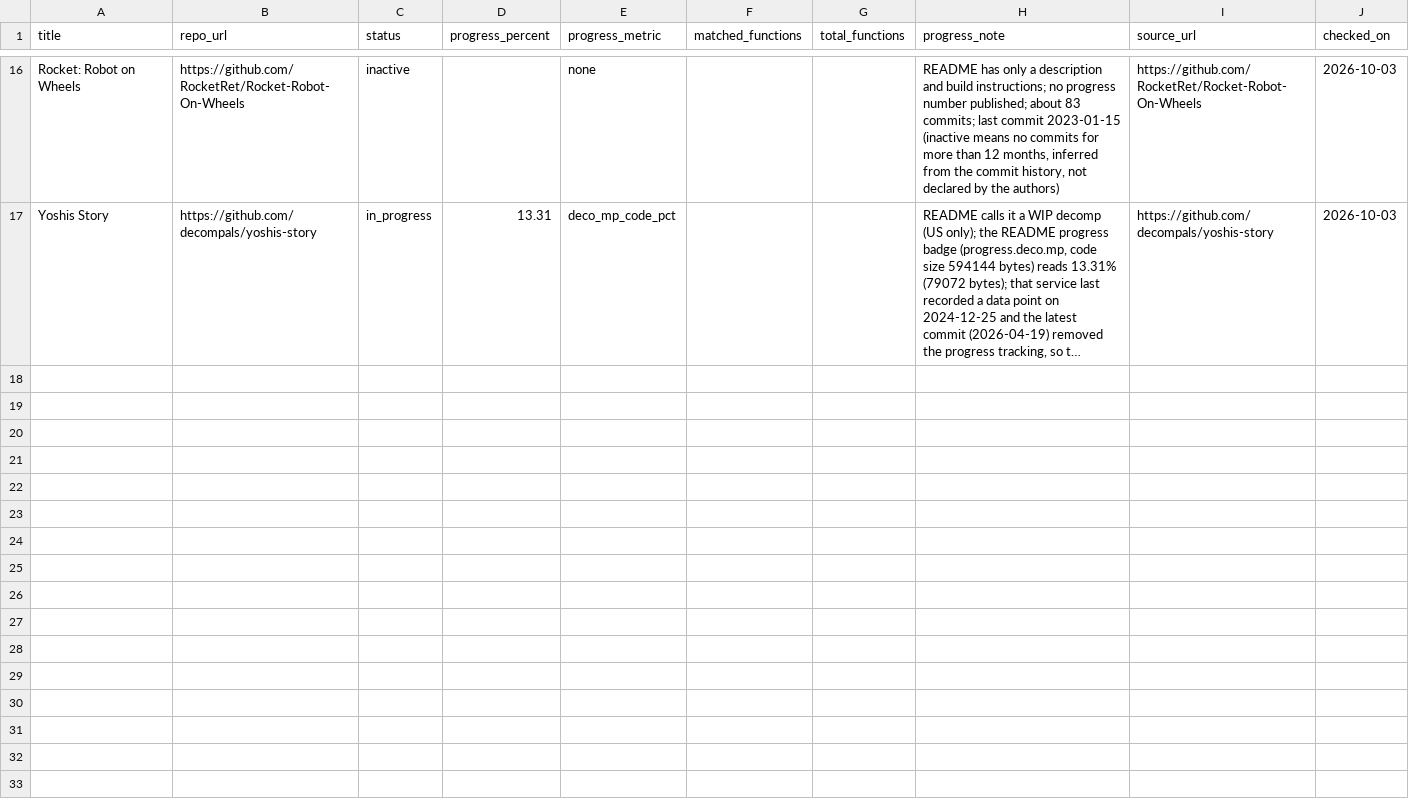
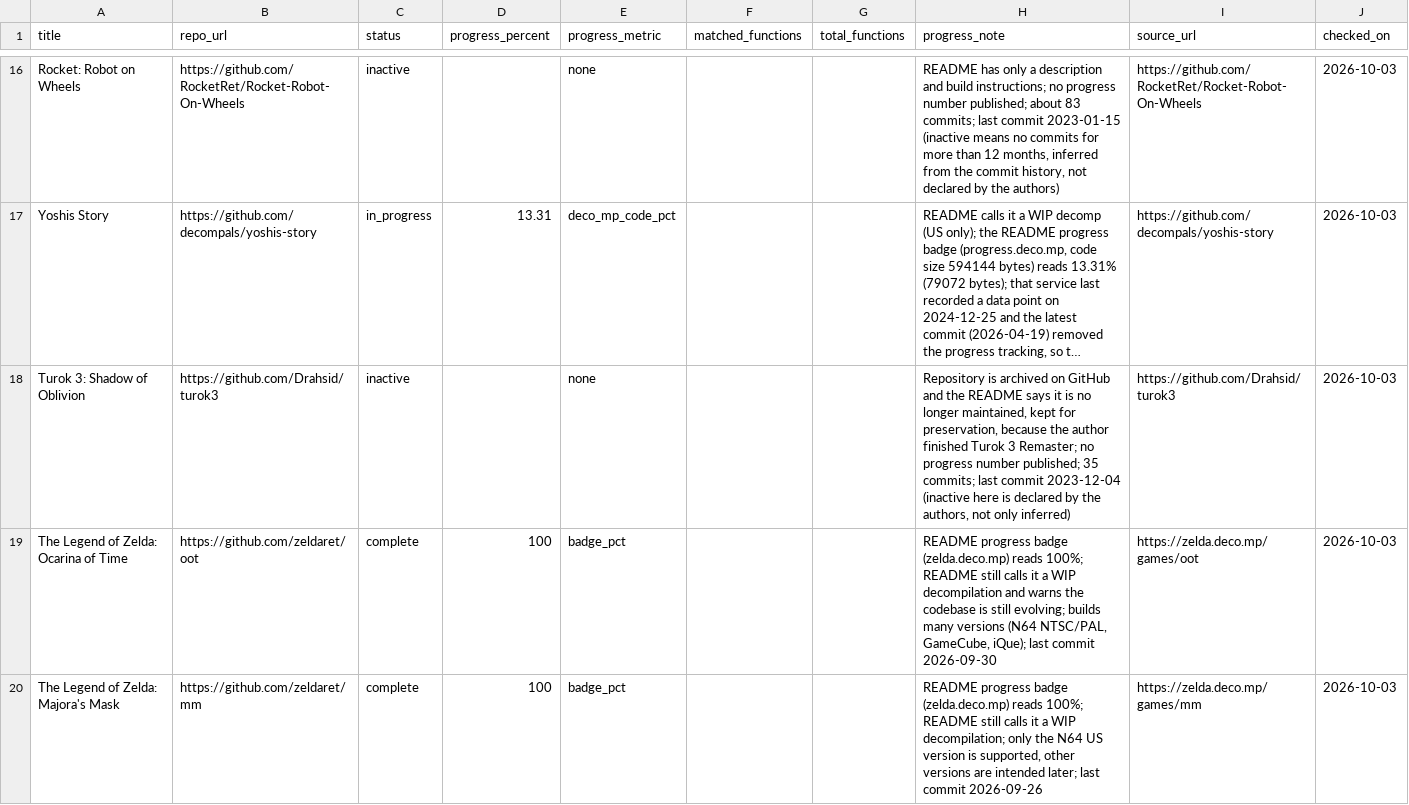
Before and after one commit to ACrush14/another-decomp-tracker, a CSV file: backend/src/main/resources/catalog/n64-decomp-progress.csv, drawn as a sheet; only a part is shown, gaps mark what is left out; long unchanged cells end in …; the diff covers the shown part only; the diff names each change by its address in the sheet, - before the commit and + after, or states it on an @@ line.

Commit message:
Update README and CSV catalog with new game progress details and status updates

```diff
--- a/backend/src/main/resources/catalog/n64-decomp-progress.csv
+++ b/backend/src/main/resources/catalog/n64-decomp-progress.csv
+row 18: Turok 3: Shadow of Oblivion | https://github.com/Drahsid/turok3 | inactive |  | none |  |  | Repository is archived on GitHub and the README says it is no longer maintained, kept for preservation, because the author finished Turok 3 Remaster; no progress number published; 35 commits; last commit 2023-12-04 (inactive here is declared by the authors, not only inferred) | https://github.com/Drahsid/turok3 | 2026-10-03
+row 19: The Legend of Zelda: Ocarina of Time | https://github.com/zeldaret/oot | complete | 100 | badge_pct |  |  | README progress badge (zelda.deco.mp) reads 100%; README still calls it a WIP decompilation and warns the codebase is still evolving; builds many versions (N64 NTSC/PAL, GameCube, iQue); last commit 2026-09-30 | https://zelda.deco.mp/games/oot | 2026-10-03
+row 20: The Legend of Zelda: Majora's Mask | https://github.com/zeldaret/mm | complete | 100 | badge_pct |  |  | README progress badge (zelda.deco.mp) reads 100%; README still calls it a WIP decompilation; only the N64 US version is supported, other versions are intended later; last commit 2026-09-26 | https://zelda.deco.mp/games/mm | 2026-10-03
```
Also changed, not shown: 6 added rows elsewhere in this file, 2 other files.
